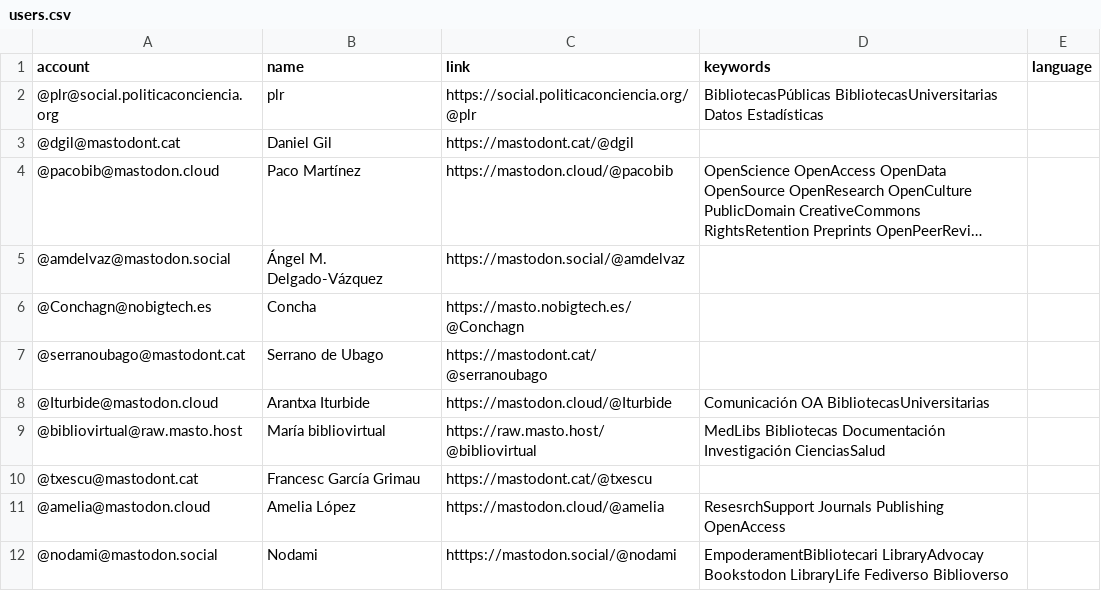
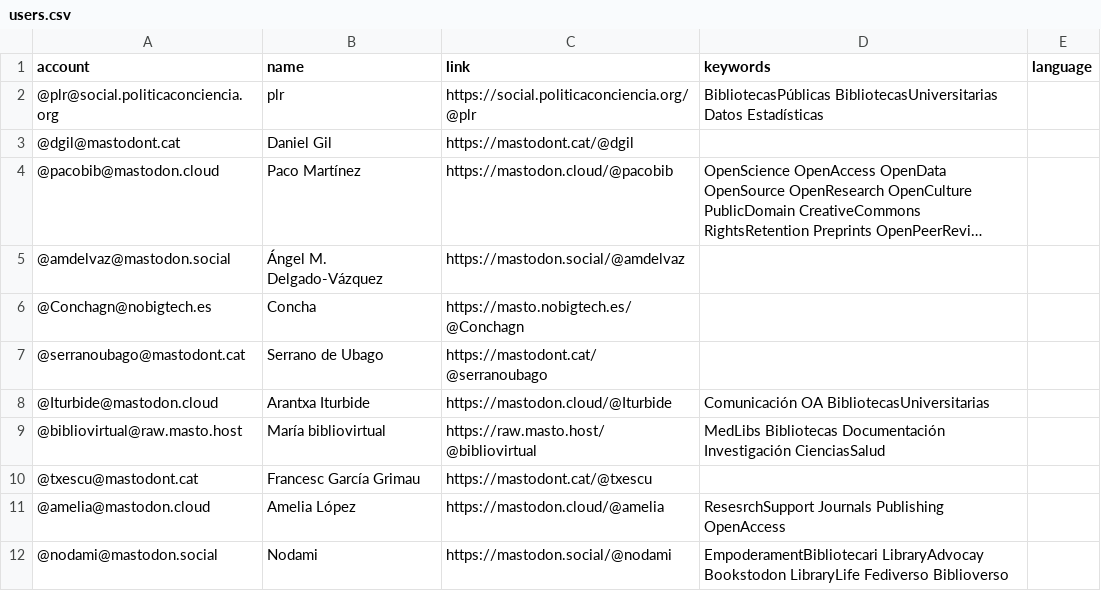
Before and after one commit to lrpplr/ByD-cat-es-eu-gl-etc, a CSV file: resources/users.csv, drawn as a sheet; long unchanged cells end in ….

Commit message:
Update users.csv

```diff
--- a/resources/users.csv
+++ b/resources/users.csv
@@ -11,2 +11,2 @@ account,name,link,keywords,language
 @amelia@mastodon.cloud,Amelia López,https://mastodon.cloud/@amelia,ResesrchSupport Journals Publishing OpenAccess,
-@nodami@mastodon.social,Nodami,htttps://mastodon.social/@nodami,EmpoderamentBibliotecari LibraryAdvocay Bookstodon LibraryLife Fediverso Biblioverso,
+@nodami@mastodon.social,Nodami,https://mastodon.social/@nodami,EmpoderamentBibliotecari LibraryAdvocay Bookstodon LibraryLife Fediverso Biblioverso,
```
